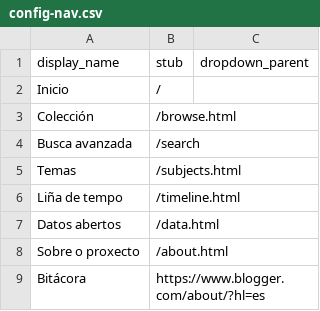
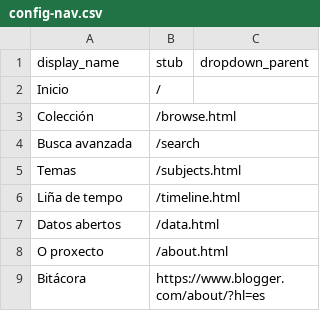
Before and after one commit to lpitac/memoria_virtual, a CSV file: _data/config-nav.csv, drawn as a sheet.

Commit message:
Update config-nav.csv

```diff
--- a/_data/config-nav.csv
+++ b/_data/config-nav.csv
@@ -7,3 +7,3 @@ Liña de tempo,/timeline.html
 Datos abertos,/data.html
-Sobre o proxecto,/about.html
+O proxecto,/about.html
 Bitácora,https://www.blogger.com/about/?hl=es
```
